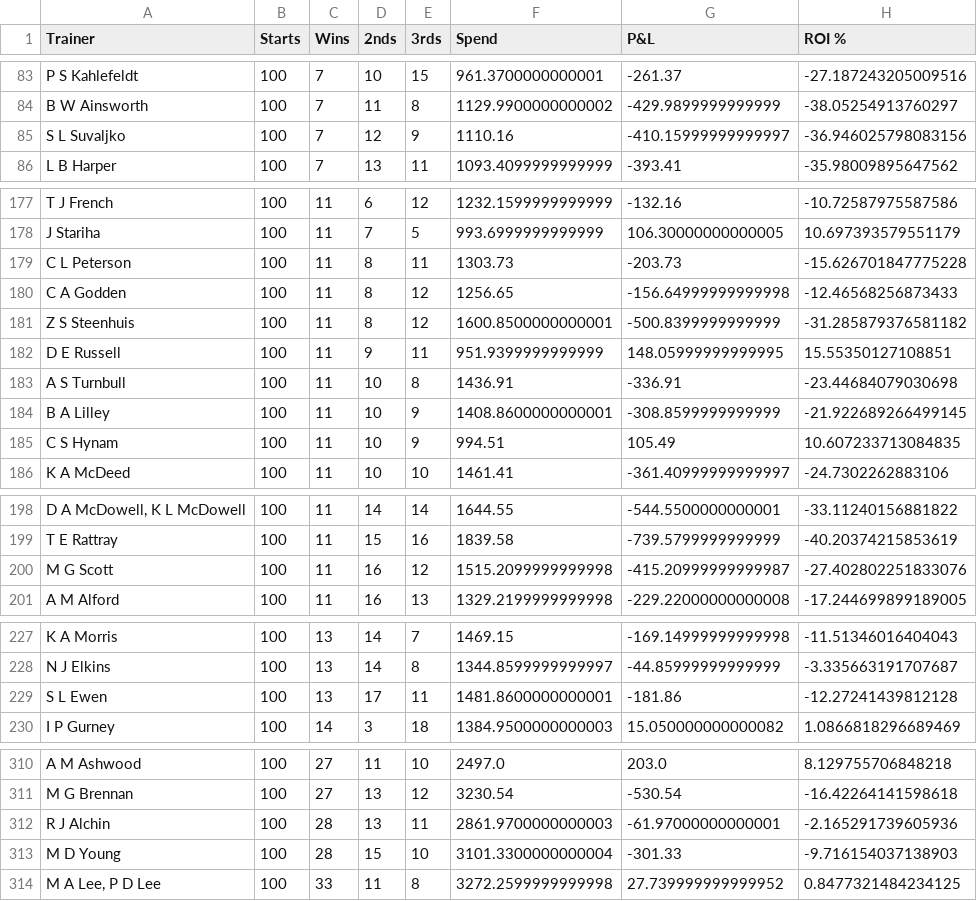
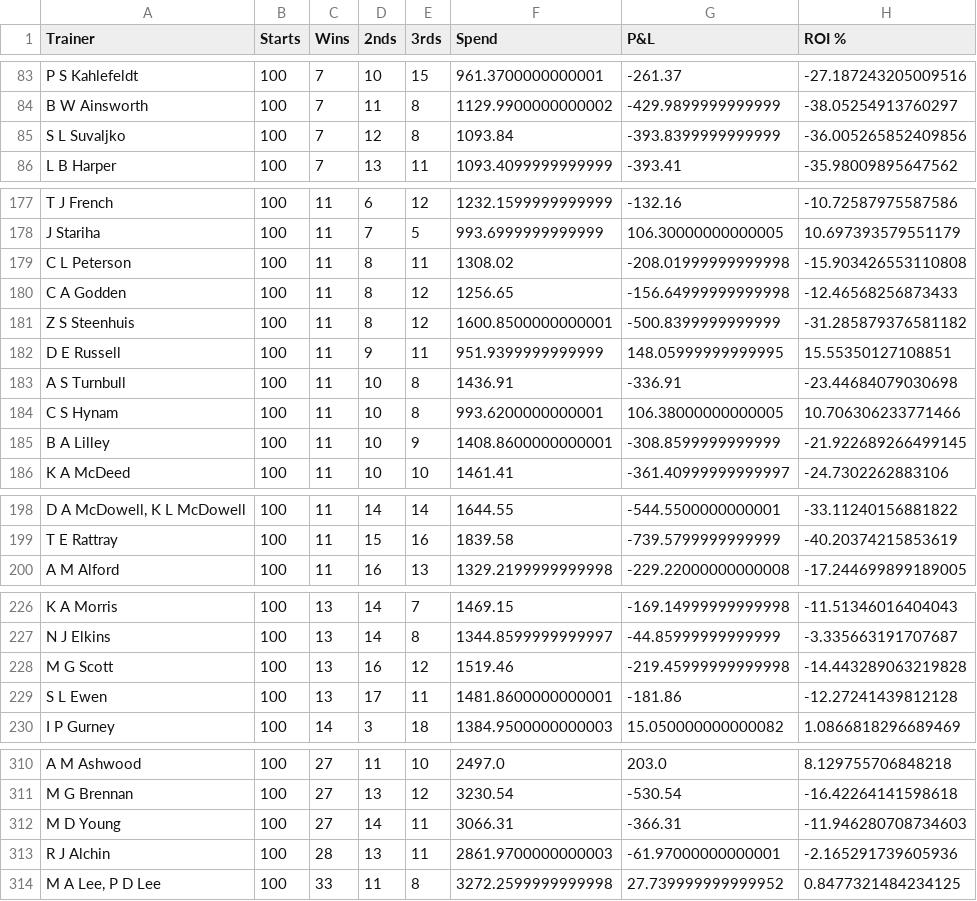
Before and after one commit to harnessapp/harness-csv-data, a CSV file: Cold Trainers.csv, drawn as a sheet; only a part is shown, gaps mark what is left out; removed rows and columns are numbered as before the commit, all else as after; the diff covers the shown part only; the diff names each change by its address in the sheet, - before the commit and + after, or states it on an @@ line.

```diff
--- a/Cold Trainers.csv
+++ b/Cold Trainers.csv
-E85 (3rds): 9
+E85 (3rds): 8
-F85 (Spend): 1110.16
+F85 (Spend): 1093.84
-G85 (P&L): -410.15999999999997
+G85 (P&L): -393.8399999999999
-H85 (ROI %): -36.946025798083156
+H85 (ROI %): -36.005265852409856
-F179 (Spend): 1303.73
+F179 (Spend): 1308.02
-G179 (P&L): -203.73
+G179 (P&L): -208.01999999999998
-H179 (ROI %): -15.626701847775228
+H179 (ROI %): -15.903426553110808
+row 184: C S Hynam | 100 | 11 | 10 | 8 | 993.6200000000001 | 106.38000000000005 | 10.706306233771466
-row 185: C S Hynam | 100 | 11 | 10 | 9 | 994.51 | 105.49 | 10.607233713084835
-row 200: M G Scott | 100 | 11 | 16 | 12 | 1515.2099999999998 | -415.20999999999987 | -27.402802251833076
+row 228: M G Scott | 100 | 13 | 16 | 12 | 1519.46 | -219.45999999999998 | -14.443289063219828
+row 312: M D Young | 100 | 27 | 14 | 11 | 3066.31 | -366.31 | -11.946280708734603
-row 313: M D Young | 100 | 28 | 15 | 10 | 3101.3300000000004 | -301.33 | -9.716154037138903
```
Also changed, not shown: 30 edited cells elsewhere in this file, Cold Drivers.csv, Cold Trainers 30.csv, 6 other files.
